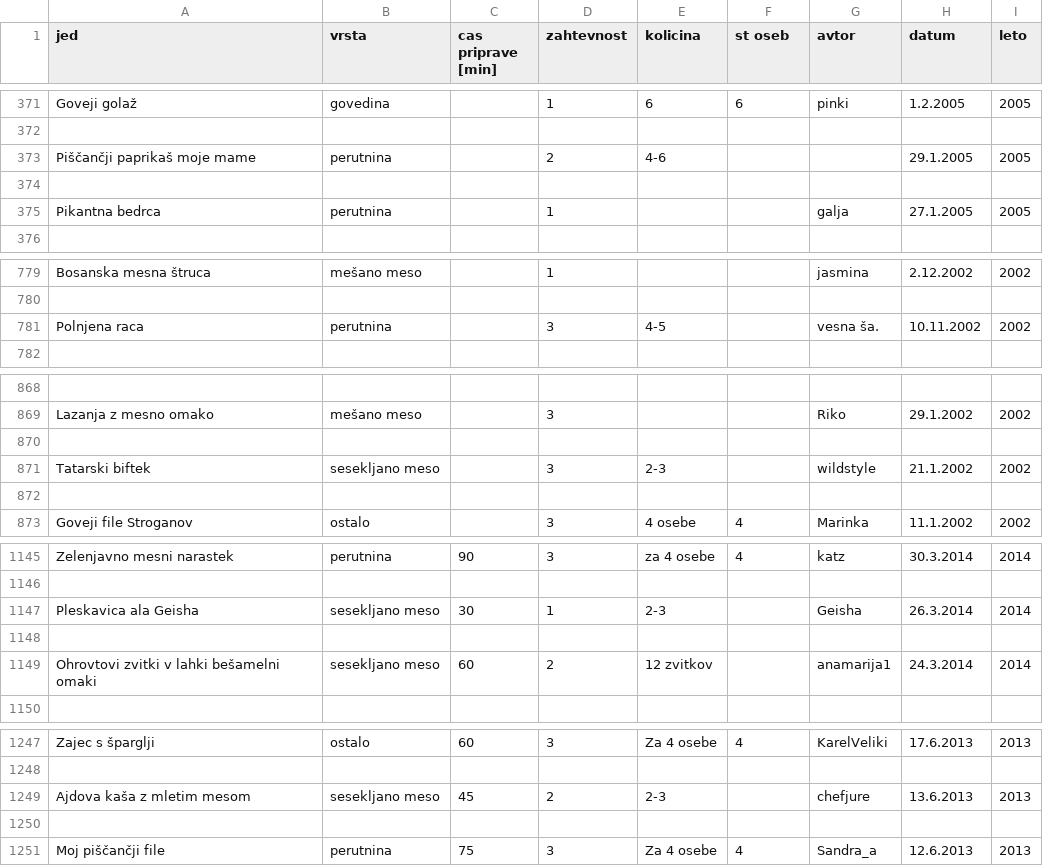
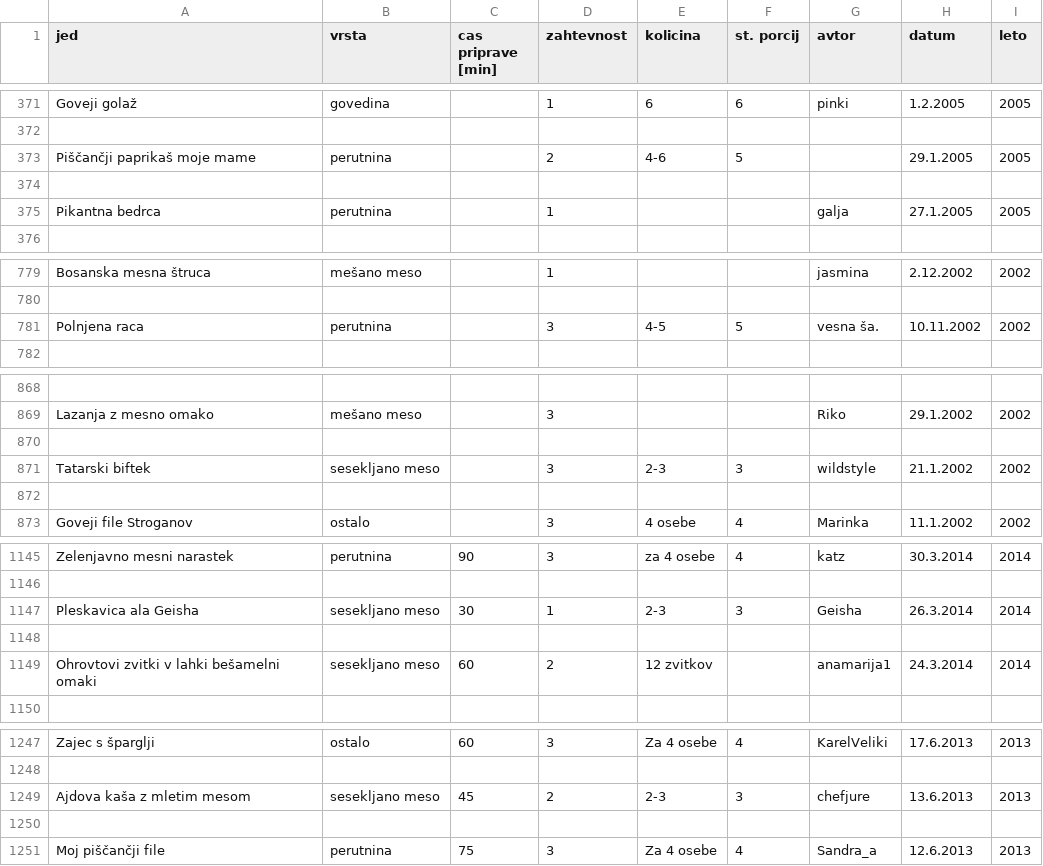
Before and after one commit to tjasavrhovnik/Recepti, a CSV file: jedi.csv, drawn as a sheet; only a part is shown, gaps mark what is left out; the diff covers the shown part only.

```diff
--- a/jedi.csv
+++ b/jedi.csv
@@ -1 +1 @@
-jed,vrsta,cas priprave [min],zahtevnost,kolicina,st oseb,avtor,datum,leto
+jed,vrsta,cas priprave [min],zahtevnost,kolicina,st. porcij,avtor,datum,leto
@@ -372,3 +372,3 @@ Goveji golaž,govedina,,1,6,6,pinki,1.2.2005,2005
 
-Piščančji paprikaš moje mame,perutnina,,2,4-6,,,29.1.2005,2005
+Piščančji paprikaš moje mame,perutnina,,2,4-6,5,,29.1.2005,2005
 
@@ -780,3 +780,3 @@ Bosanska mesna štruca,mešano meso,,1,,,jasmina,2.12.2002,2002
 
-Polnjena raca,perutnina,,3,4-5,,vesna ša.,10.11.2002,2002
+Polnjena raca,perutnina,,3,4-5,5,vesna ša.,10.11.2002,2002
 
@@ -870,3 +870,3 @@ Lazanja z mesno omako,mešano meso,,3,,,Riko,29.1.2002,2002
 
-Tatarski biftek,sesekljano meso,,3,2-3,,wildstyle,21.1.2002,2002
+Tatarski biftek,sesekljano meso,,3,2-3,3,wildstyle,21.1.2002,2002
 
@@ -1146,3 +1146,3 @@ Zelenjavno mesni narastek,perutnina,90,3,za 4 osebe,4,katz,30.3.2014,2014
 
-Pleskavica ala Geisha,sesekljano meso,30,1,2-3,,Geisha,26.3.2014,2014
+Pleskavica ala Geisha,sesekljano meso,30,1,2-3,3,Geisha,26.3.2014,2014
 
@@ -1248,3 +1248,3 @@ Zajec s šparglji,ostalo,60,3,Za 4 osebe,4,KarelVeliki,17.6.2013,2013
 
-Ajdova kaša z mletim mesom,sesekljano meso,45,2,2-3,,chefjure,13.6.2013,2013
+Ajdova kaša z mletim mesom,sesekljano meso,45,2,2-3,3,chefjure,13.6.2013,2013
 
```
Also changed, not shown: 14 edited cells elsewhere in this file.
